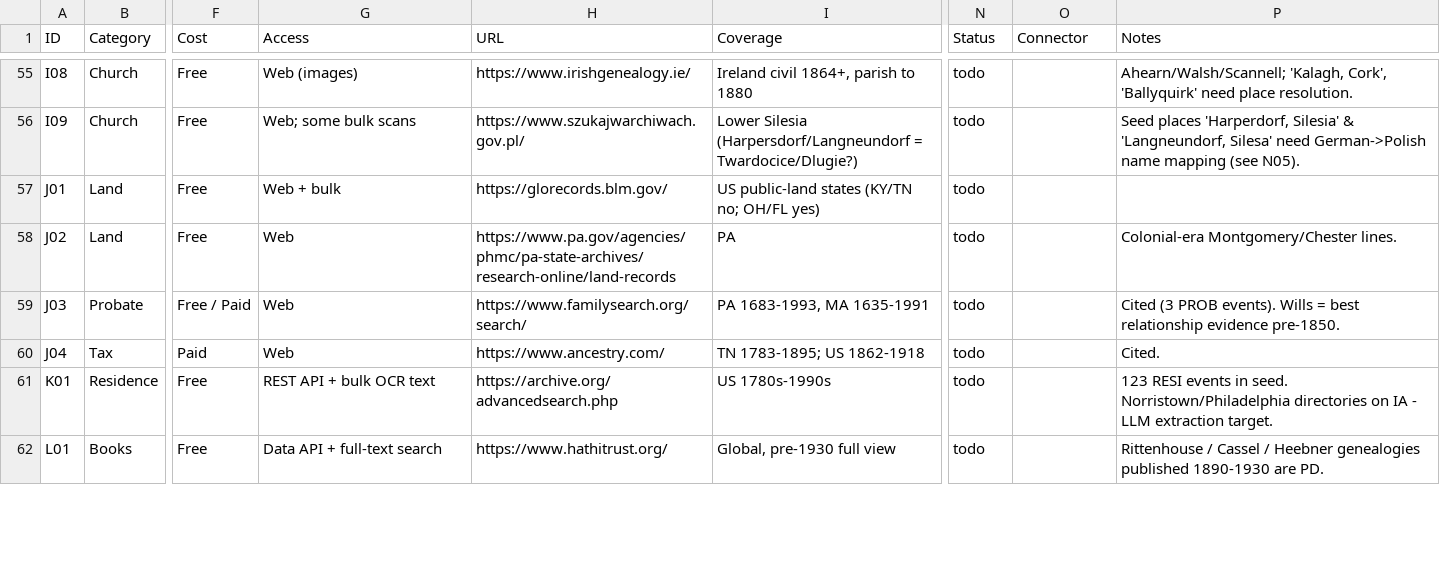
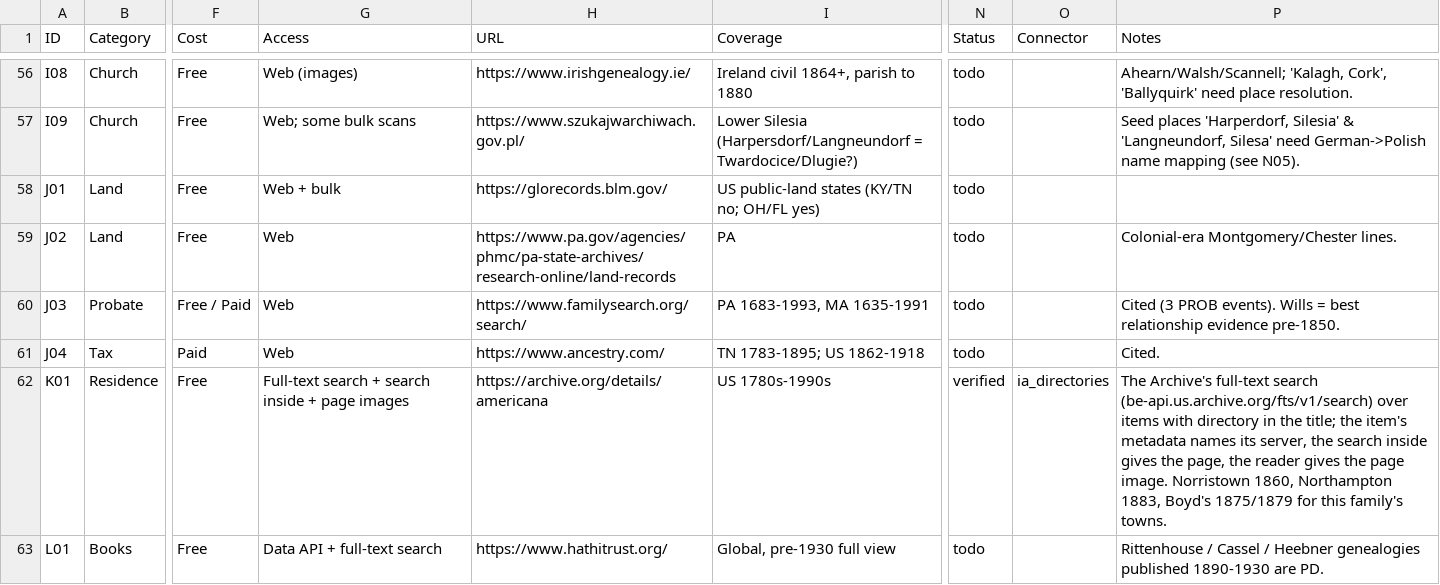
Before and after one commit to mufon609/Claude_the_Genealogist-OSINT, a CSV file: data/data-sources.csv, drawn as a sheet; only a part is shown, gaps mark what is left out; addresses are those after the commit; the diff covers the shown part only; the diff names each change by its address in the sheet, - before the commit and + after, or states it on an @@ line.

```diff
--- a/data/data-sources.csv
+++ b/data/data-sources.csv
-G62 (Access): REST API + bulk OCR text
+G62 (Access): Full-text search + search inside + page images
-H62 (URL): https://archive.org/advancedsearch.php
+H62 (URL): https://archive.org/details/americana
-N62 (Status): todo
+N62 (Status): verified
-O62 (Connector): (empty)
+O62 (Connector): ia_directories
-P62 (Notes): 123 RESI events in seed. Norristown/Philadelphia directories on IA - LLM extraction target.
+P62 (Notes): The Archive's full-text search (be-api.us.archive.org/fts/v1/search) over items with directory in the title; the item's metadata names its server, the search inside gives the page, the reader gives the page image. Norristown 1860, Northampton 1883, Boyd's 1875/1879 for this family's towns.
```
Also changed, not shown: 1 added row and 7 edited cells elsewhere in this file, 15 other files.
